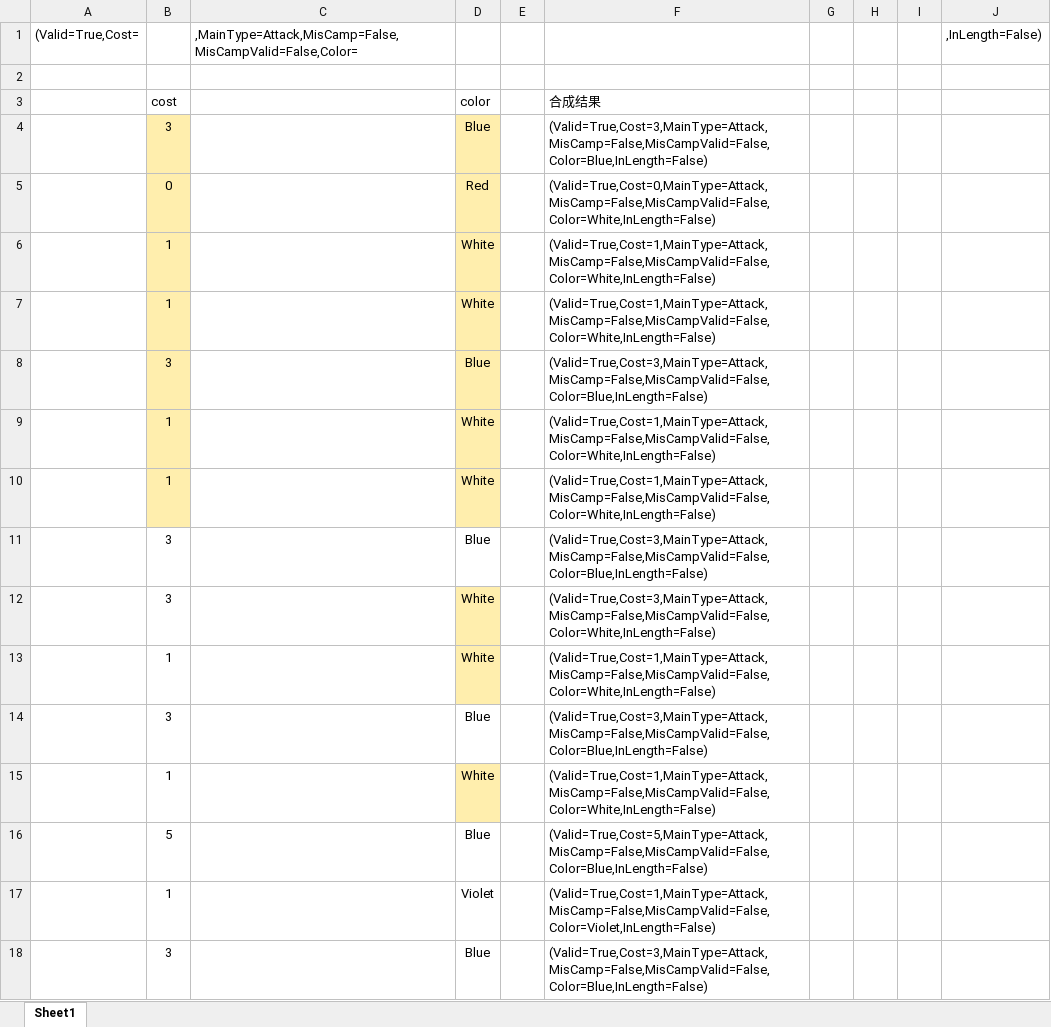
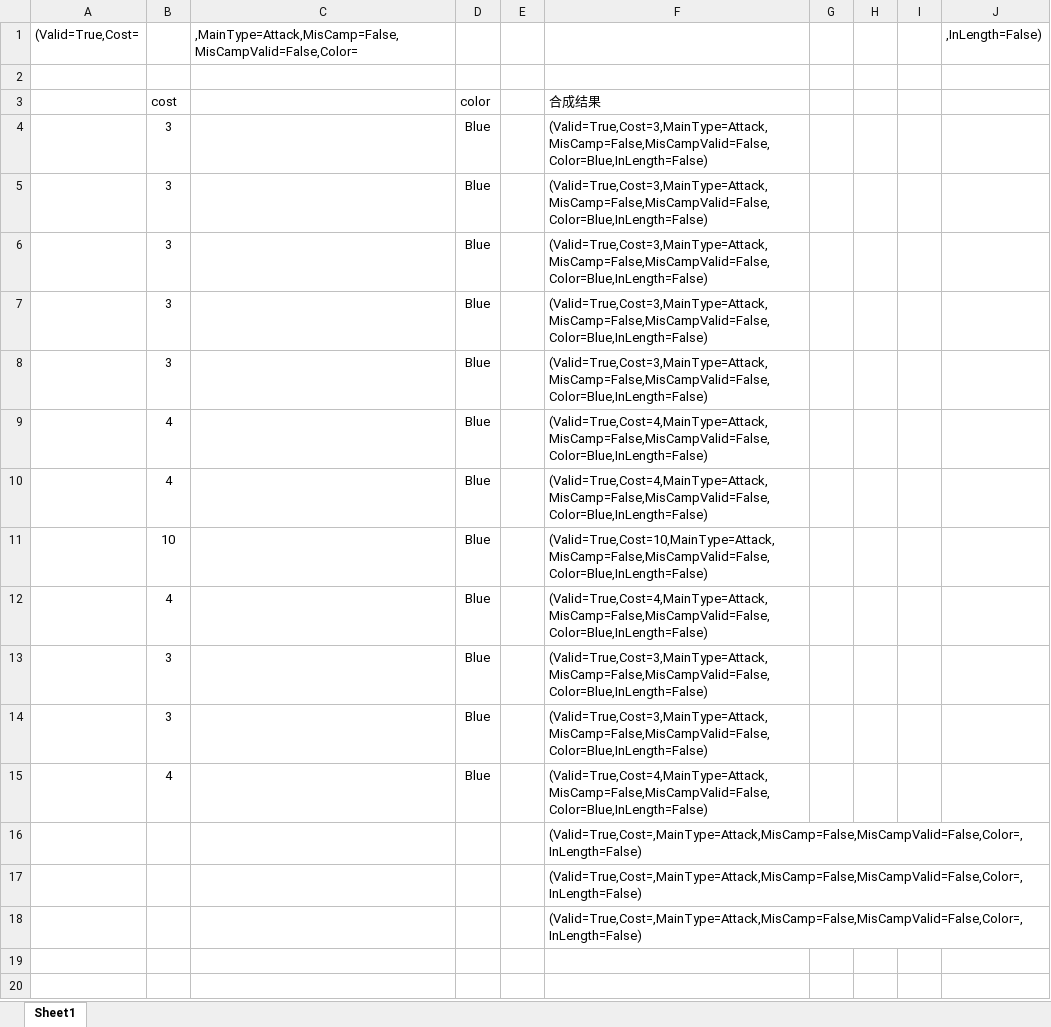
Before and after one commit to cdlhx/0504demo, an Excel workbook: DataTableCsv/Default合成工具.xlsx, sheet Sheet1, drawn as a sheet; values as stored, in another font and other column widths than the file's, no borders; removed rows and columns are numbered as before the commit, all else as after; the diff names each change by its address in the sheet, - before the commit and + after, or states it on an @@ line.

```diff
--- a/DataTableCsv/Default合成工具.xlsx (sheet Sheet1)
+++ b/DataTableCsv/Default合成工具.xlsx (sheet Sheet1)
-B4 fill: #FFEEAD
+B4 fill: none
-D4 fill: #FFEEAD
+D4 fill: none
-row 5:  | 0 |  | Red |  | (Valid=True,Cost=0,MainType=Attack,MisCamp=False,MisCampValid=False,Color=White,InLength=False)
-row 6:  | 1 |  | White |  | (Valid=True,Cost=1,MainType=Attack,MisCamp=False,MisCampValid=False,Color=White,InLength=False)
-row 7:  | 1 |  | White |  | (Valid=True,Cost=1,MainType=Attack,MisCamp=False,MisCampValid=False,Color=White,InLength=False)
-B5 fill: #FFEEAD
+B5 fill: none
-D5 fill: #FFEEAD
+D5 fill: none
-row 9:  | 1 |  | White |  | (Valid=True,Cost=1,MainType=Attack,MisCamp=False,MisCampValid=False,Color=White,InLength=False)
-row 10:  | 1 |  | White |  | (Valid=True,Cost=1,MainType=Attack,MisCamp=False,MisCampValid=False,Color=White,InLength=False)
-row 12:  | 3 |  | White |  | (Valid=True,Cost=3,MainType=Attack,MisCamp=False,MisCampValid=False,Color=White,InLength=False)
-row 13:  | 1 |  | White |  | (Valid=True,Cost=1,MainType=Attack,MisCamp=False,MisCampValid=False,Color=White,InLength=False)
-row 15:  | 1 |  | White |  | (Valid=True,Cost=1,MainType=Attack,MisCamp=False,MisCampValid=False,Color=White,InLength=False)
-row 16:  | 5 |  | Blue |  | (Valid=True,Cost=5,MainType=Attack,MisCamp=False,MisCampValid=False,Color=Blue,InLength=False)
-row 17:  | 1 |  | Violet |  | (Valid=True,Cost=1,MainType=Attack,MisCamp=False,MisCampValid=False,Color=Violet,InLength=False)
+row 9:  | 4 |  | Blue |  | (Valid=True,Cost=4,MainType=Attack,MisCamp=False,MisCampValid=False,Color=Blue,InLength=False)
+row 10:  | 4 |  | Blue |  | (Valid=True,Cost=4,MainType=Attack,MisCamp=False,MisCampValid=False,Color=Blue,InLength=False)
+row 11:  | 10 |  | Blue |  | (Valid=True,Cost=10,MainType=Attack,MisCamp=False,MisCampValid=False,Color=Blue,InLength=False)
+row 12:  | 4 |  | Blue |  | (Valid=True,Cost=4,MainType=Attack,MisCamp=False,MisCampValid=False,Color=Blue,InLength=False)
+row 13:  | 3 |  | Blue |  | (Valid=True,Cost=3,MainType=Attack,MisCamp=False,MisCampValid=False,Color=Blue,InLength=False)
+row 14:  | 3 |  | Blue |  | (Valid=True,Cost=3,MainType=Attack,MisCamp=False,MisCampValid=False,Color=Blue,InLength=False)
+row 15:  | 4 |  | Blue |  | (Valid=True,Cost=4,MainType=Attack,MisCamp=False,MisCampValid=False,Color=Blue,InLength=False)
+row 16:  |  |  |  |  | (Valid=True,Cost=,MainType=Attack,MisCamp=False,MisCampValid=False,Color=,InLength=False)
+row 17:  |  |  |  |  | (Valid=True,Cost=,MainType=Attack,MisCamp=False,MisCampValid=False,Color=,InLength=False)
+row 18:  |  |  |  |  | (Valid=True,Cost=,MainType=Attack,MisCamp=False,MisCampValid=False,Color=,InLength=False)
```
Also changed, not shown: formulas that keep their value, DataTableXl/DT_CardsUI.xlsx, DataTableXl/DT_Language_CH.xlsx, 21 other files.
